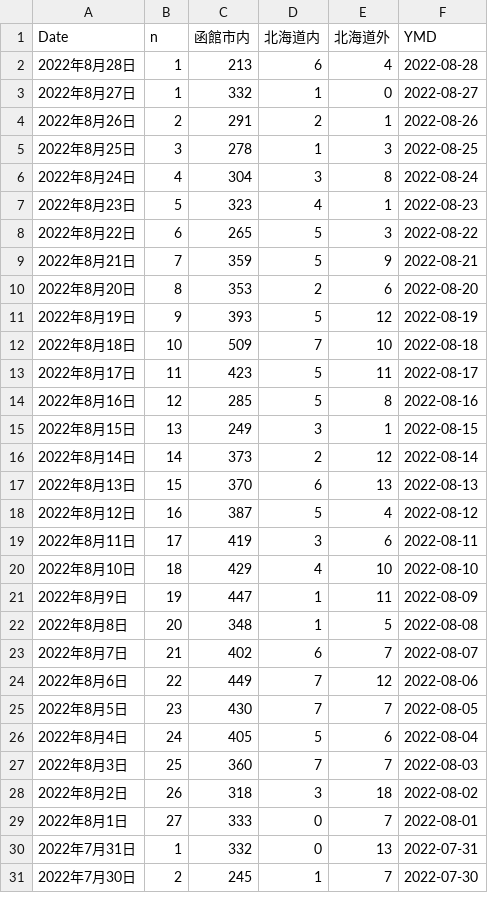
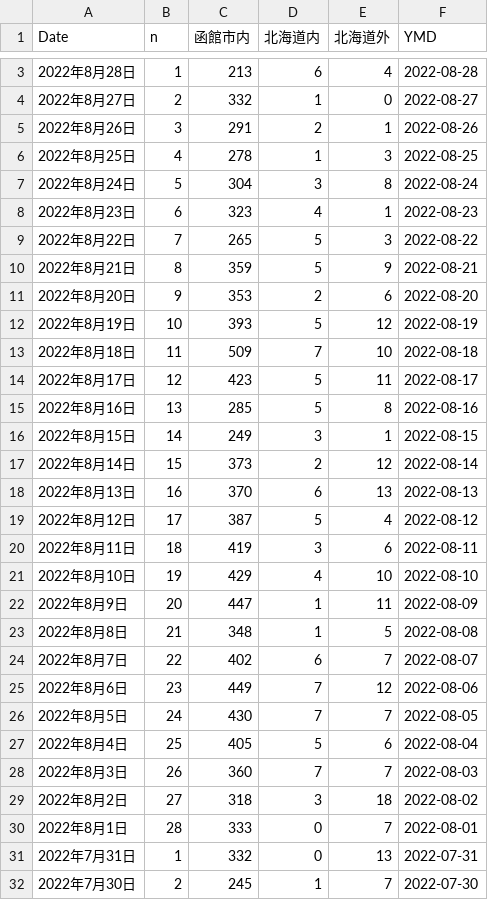
Before and after one commit to tanamym/hakodate_coviddata, a CSV file: hakodate2.csv, drawn as a sheet; only a part is shown, gaps mark what is left out; the diff covers the shown part only.

Commit message:
データ更新

```diff
--- a/hakodate2.csv
+++ b/hakodate2.csv
@@ -2,29 +3,29 @@
 "2022年8月28日",1,"213","6","4",2022-08-28
-"2022年8月27日",1,"332","1","0",2022-08-27
-"2022年8月26日",2,"291","2","1",2022-08-26
-"2022年8月25日",3,"278","1","3",2022-08-25
-"2022年8月24日",4,"304","3","8",2022-08-24
-"2022年8月23日",5,"323","4","1",2022-08-23
-"2022年8月22日",6,"265","5","3",2022-08-22
-"2022年8月21日",7,"359","5","9",2022-08-21
-"2022年8月20日",8,"353","2","6",2022-08-20
-"2022年8月19日",9,"393","5","12",2022-08-19
-"2022年8月18日",10,"509","7","10",2022-08-18
-"2022年8月17日",11,"423","5","11",2022-08-17
-"2022年8月16日",12,"285","5","8",2022-08-16
-"2022年8月15日",13,"249","3","1",2022-08-15
-"2022年8月14日",14,"373","2","12",2022-08-14
-"2022年8月13日",15,"370","6","13",2022-08-13
-"2022年8月12日",16,"387","5","4",2022-08-12
-"2022年8月11日",17,"419","3","6",2022-08-11
-"2022年8月10日",18,"429","4","10",2022-08-10
-"2022年8月9日",19,"447","1","11",2022-08-09
-"2022年8月8日",20,"348","1","5",2022-08-08
-"2022年8月7日",21,"402","6","7",2022-08-07
-"2022年8月6日",22,"449","7","12",2022-08-06
-"2022年8月5日",23,"430","7","7",2022-08-05
-"2022年8月4日",24,"405","5","6",2022-08-04
-"2022年8月3日",25,"360","7","7",2022-08-03
-"2022年8月2日",26,"318","3","18",2022-08-02
-"2022年8月1日",27,"333","0","7",2022-08-01
+"2022年8月27日",2,"332","1","0",2022-08-27
+"2022年8月26日",3,"291","2","1",2022-08-26
+"2022年8月25日",4,"278","1","3",2022-08-25
+"2022年8月24日",5,"304","3","8",2022-08-24
+"2022年8月23日",6,"323","4","1",2022-08-23
+"2022年8月22日",7,"265","5","3",2022-08-22
+"2022年8月21日",8,"359","5","9",2022-08-21
+"2022年8月20日",9,"353","2","6",2022-08-20
+"2022年8月19日",10,"393","5","12",2022-08-19
+"2022年8月18日",11,"509","7","10",2022-08-18
+"2022年8月17日",12,"423","5","11",2022-08-17
+"2022年8月16日",13,"285","5","8",2022-08-16
+"2022年8月15日",14,"249","3","1",2022-08-15
+"2022年8月14日",15,"373","2","12",2022-08-14
+"2022年8月13日",16,"370","6","13",2022-08-13
+"2022年8月12日",17,"387","5","4",2022-08-12
+"2022年8月11日",18,"419","3","6",2022-08-11
+"2022年8月10日",19,"429","4","10",2022-08-10
+"2022年8月9日",20,"447","1","11",2022-08-09
+"2022年8月8日",21,"348","1","5",2022-08-08
+"2022年8月7日",22,"402","6","7",2022-08-07
+"2022年8月6日",23,"449","7","12",2022-08-06
+"2022年8月5日",24,"430","7","7",2022-08-05
+"2022年8月4日",25,"405","5","6",2022-08-04
+"2022年8月3日",26,"360","7","7",2022-08-03
+"2022年8月2日",27,"318","3","18",2022-08-02
+"2022年8月1日",28,"333","0","7",2022-08-01
 "2022年7月31日",1,"332","0","13",2022-07-31
```
Also changed, not shown: 1 added row elsewhere in this file.
